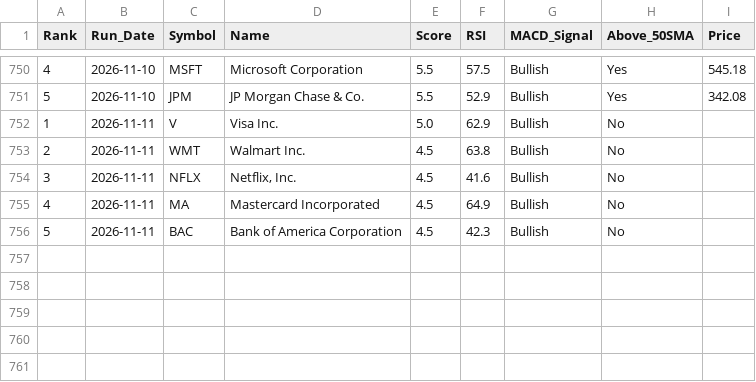
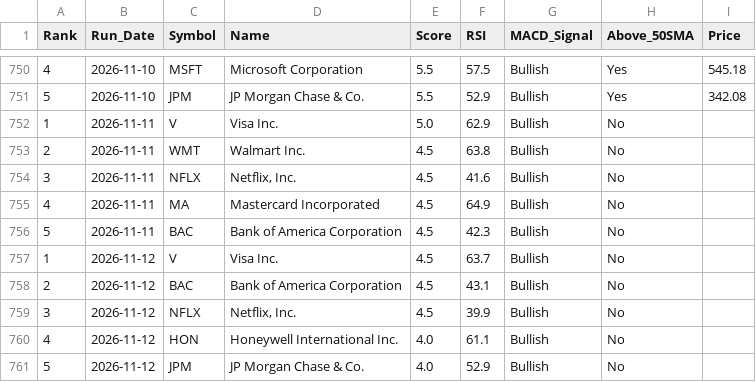
Before and after one commit to chandupal11/Rev-Ops-Forecasting-Agent, a CSV file: screener_history.csv, drawn as a sheet; only a part is shown, gaps mark what is left out.

```diff
--- a/screener_history.csv
+++ b/screener_history.csv
@@ -756 +756,6 @@ Rank,Run_Date,Symbol,Name,Score,RSI,MACD_Signal,Above_50SMA,Price
 5,2026-11-11,BAC,Bank of America Corporation,4.5,42.3,Bullish,No,
+1,2026-11-12,V,Visa Inc.,4.5,63.7,Bullish,No,
+2,2026-11-12,BAC,Bank of America Corporation,4.5,43.1,Bullish,No,
+3,2026-11-12,NFLX,"Netflix, Inc.",4.5,39.9,Bullish,No,
+4,2026-11-12,HON,Honeywell International Inc.,4.0,61.1,Bullish,No,
+5,2026-11-12,JPM,JP Morgan Chase & Co.,4.0,52.9,Bullish,No,
```
Also changed, not shown: screener_results.csv.
